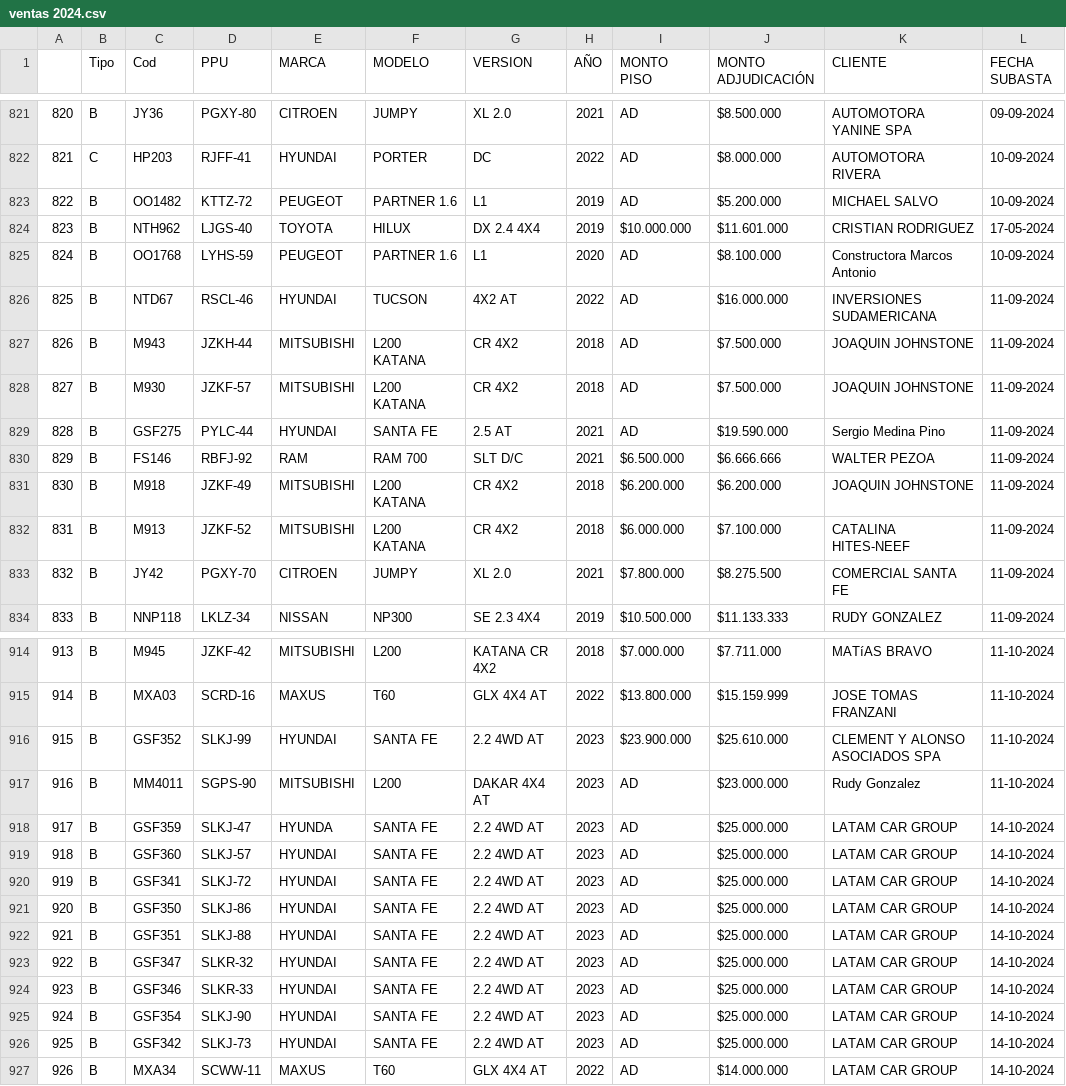
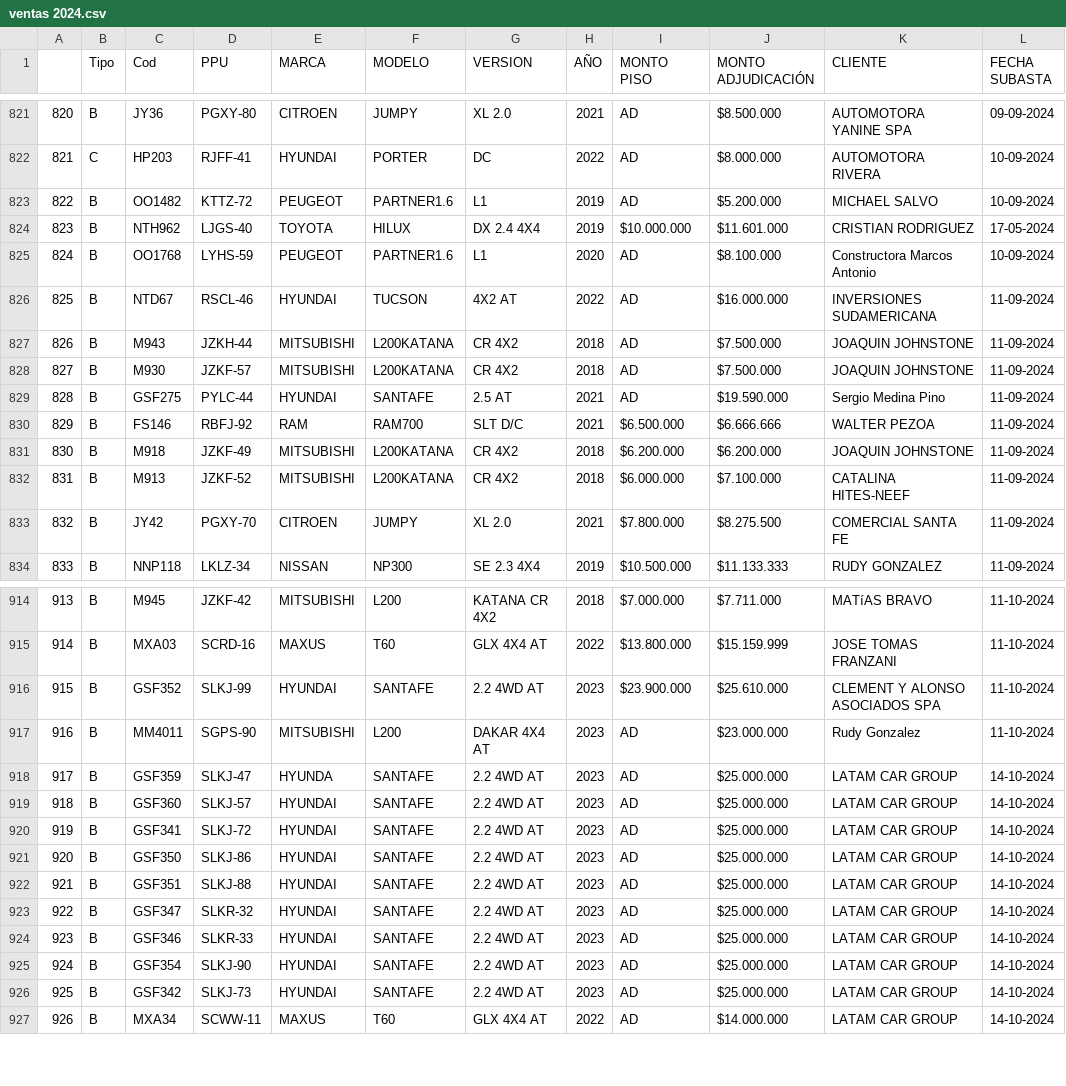
Before and after one commit to SiriusBK1/ventas-2024, a CSV file: ventas 2024.csv, drawn as a sheet; only a part is shown, gaps mark what is left out; the diff covers the shown part only; the diff names each change by its address in the sheet, - before the commit and + after, or states it on an @@ line.

```diff
--- a/ventas 2024.csv
+++ b/ventas 2024.csv
-F823 (MODELO): PARTNER 1.6
+F823 (MODELO): PARTNER1.6
-F825 (MODELO): PARTNER 1.6
+F825 (MODELO): PARTNER1.6
-F827:F828 (MODELO): L200 KATANA
+F827:F828 (MODELO): L200KATANA
-F829 (MODELO): SANTA FE
+F829 (MODELO): SANTAFE
-F830 (MODELO): RAM 700
+F830 (MODELO): RAM700
-F831:F832 (MODELO): L200 KATANA
+F831:F832 (MODELO): L200KATANA
-F916 (MODELO): SANTA FE
+F916 (MODELO): SANTAFE
-F918:F926 (MODELO): SANTA FE
+F918:F926 (MODELO): SANTAFE
```
Also changed, not shown: 155 edited cells elsewhere in this file.
